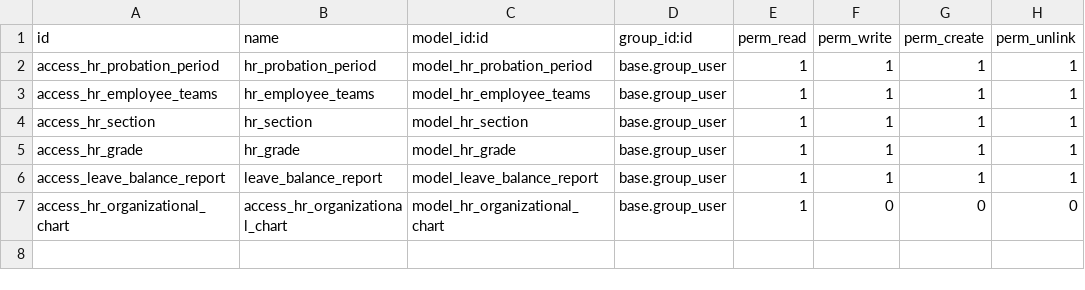
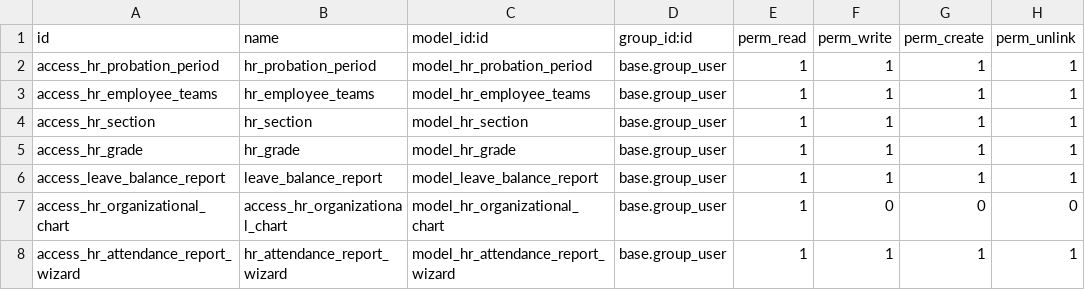
Before and after one commit to aminul-kolpolok/custom_hrm_module, a CSV file: security/ir.model.access.csv, drawn as a sheet.

```diff
--- a/security/ir.model.access.csv
+++ b/security/ir.model.access.csv
@@ -7 +7,2 @@ access_leave_balance_report,leave_balance_report,model_leave_balance_report,base
 access_hr_organizational_chart,access_hr_organizational_chart,model_hr_organizational_chart,base.group_user,1,0,0,0
+access_hr_attendance_report_wizard,hr_attendance_report_wizard,model_hr_attendance_report_wizard,base.group_user,1,1,1,1
```
Also changed, not shown: 11 other files.
